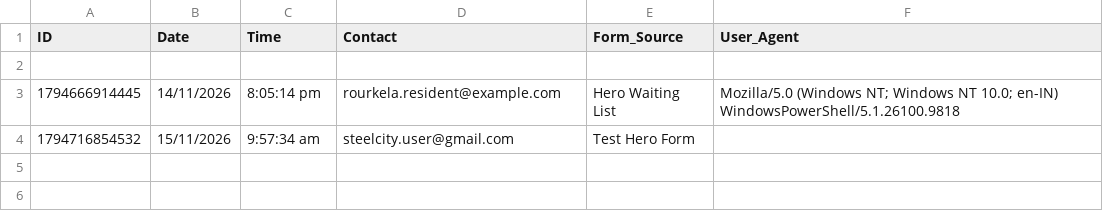
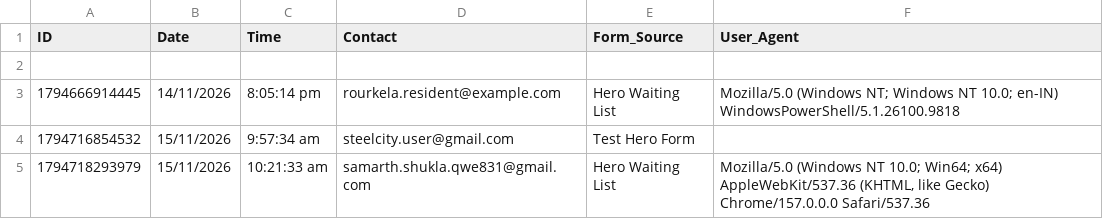
Before and after one commit to HoocAI/Apnazo-Landing-Page, a CSV file: data/leads.csv, drawn as a sheet; the diff names each change by its address in the sheet, - before the commit and + after, or states it on an @@ line.

Commit message:
feat: add initial leads data in CSV and JSON formats

```diff
--- a/data/leads.csv
+++ b/data/leads.csv
+row 5: 1794718293979 | 15/11/2026 | 10:21:33 am | samarth.shukla.qwe831@gmail.com | Hero Waiting List | Mozilla/5.0 (Windows NT 10.0; Win64; x64) AppleWebKit/537.36 (KHTML, like Gecko) Chrome/157.0.0.0 Safari/537.36
```
Also changed, not shown: 1 other file.
